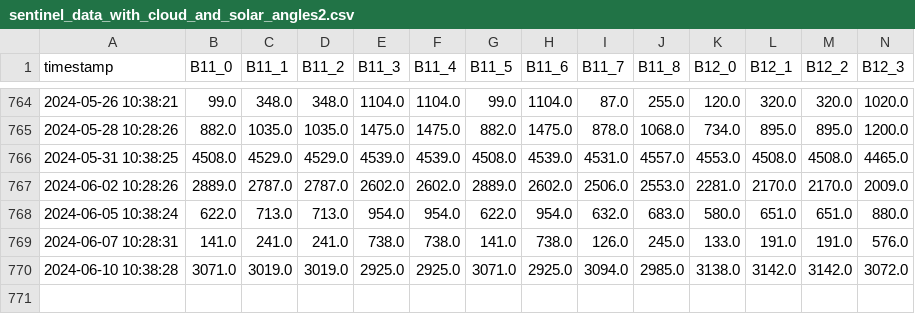
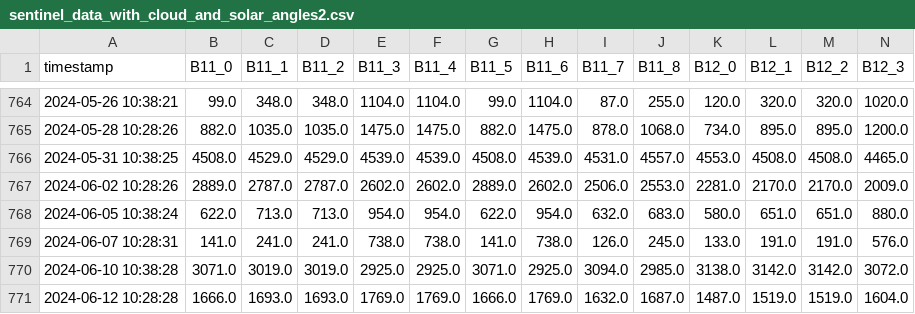
Before and after one commit to zhouhao-matt/CodeWorks, a CSV file: 69660_New/sentinel_data_with_cloud_and_solar_angles2.csv, drawn as a sheet; only a part is shown, gaps mark what is left out; rows hold the shown columns only; the diff names each change by its address in the sheet, - before the commit and + after, or states it on an @@ line.

```diff
--- a/69660_New/sentinel_data_with_cloud_and_solar_angles2.csv
+++ b/69660_New/sentinel_data_with_cloud_and_solar_angles2.csv
+row 771: 2024-06-12 10:28:28 | 1666.0 | 1693.0 | 1693.0 | 1769.0 | 1769.0 | 1666.0 | 1769.0 | 1632.0 | 1687.0 | 1487.0 | 1519.0 | 1519.0 | 1604.0
```
Also changed, not shown: 6 other files.
